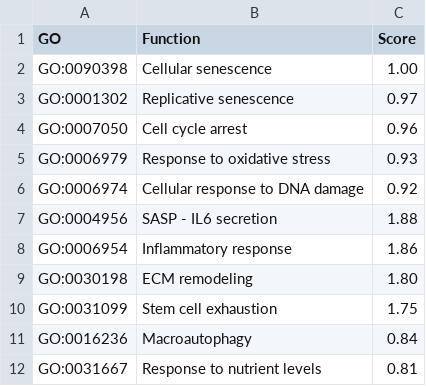
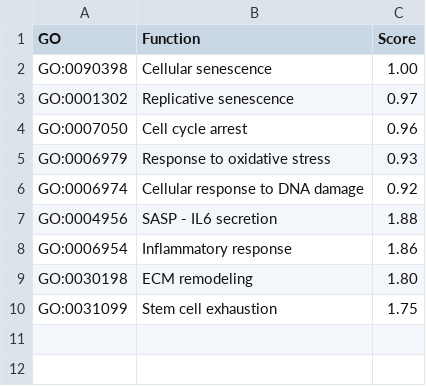
Before and after one commit to Ciel-gtz/3430A224_2023430017, a CSV file: funciones_GO_minimal.csv, drawn as a sheet; the diff names each change by its address in the sheet, - before the commit and + after, or states it on an @@ line.

```diff
--- a/funciones_GO_minimal.csv
+++ b/funciones_GO_minimal.csv
-row 11: GO:0016236 | Macroautophagy | 0.84
-row 12: GO:0031667 | Response to nutrient levels | 0.81
```
Also changed, not shown: 3 other files.
